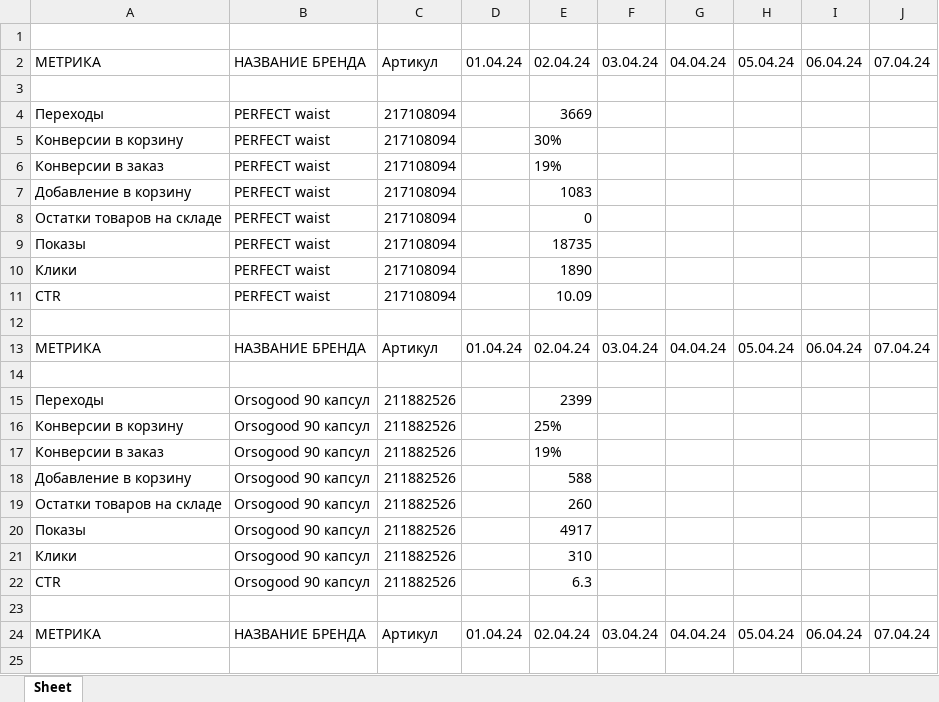
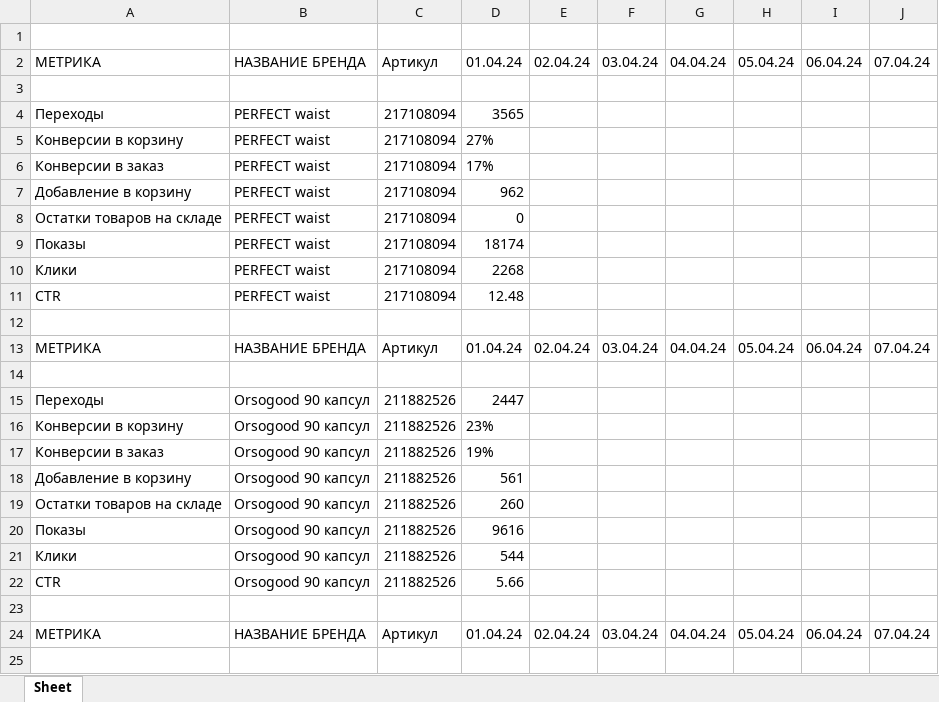
Before and after one commit to Evgenon777/HELLE-WORLDv3.0, an Excel workbook: analyticWB.xlsx, sheet Sheet, drawn as a sheet; only a part is shown; values as stored, in another font and other column widths than the file's, no borders; the diff covers the shown part only; the diff names each change by its address in the sheet, - before the commit and + after, or states it on an @@ line.

```diff
--- a/analyticWB.xlsx (sheet Sheet)
+++ b/analyticWB.xlsx (sheet Sheet)
-D4: (empty)
+D4: 3565
-E4: 3669
+E4: (empty)
-D5: (empty)
+D5: 27%
-E5: 30%
+E5: (empty)
-D6: (empty)
+D6: 17%
-E6: 19%
+E6: (empty)
-D7: (empty)
+D7: 962
-E7: 1083
+E7: (empty)
-D8: (empty)
+D8: 0
-E8: 0
+E8: (empty)
-D9: (empty)
+D9: 18174
-E9: 18735
+E9: (empty)
-D10: (empty)
+D10: 2268
-E10: 1890
+E10: (empty)
-D11: (empty)
+D11: 12.48
-E11: 10.09
+E11: (empty)
-D15: (empty)
+D15: 2447
-E15: 2399
+E15: (empty)
-D16: (empty)
+D16: 23%
-E16: 25%
+E16: (empty)
-D17: (empty)
+D17: 19%
-E17: 19%
+E17: (empty)
-D18: (empty)
+D18: 561
-E18: 588
+E18: (empty)
-D19: (empty)
+D19: 260
-E19: 260
+E19: (empty)
-D20: (empty)
+D20: 9616
-E20: 4917
+E20: (empty)
-D21: (empty)
+D21: 544
-E21: 310
+E21: (empty)
-D22: (empty)
+D22: 5.66
-E22: 6.3
+E22: (empty)
```
Also changed, not shown: 1360 edited cells elsewhere in this sheet, 2 other files.
